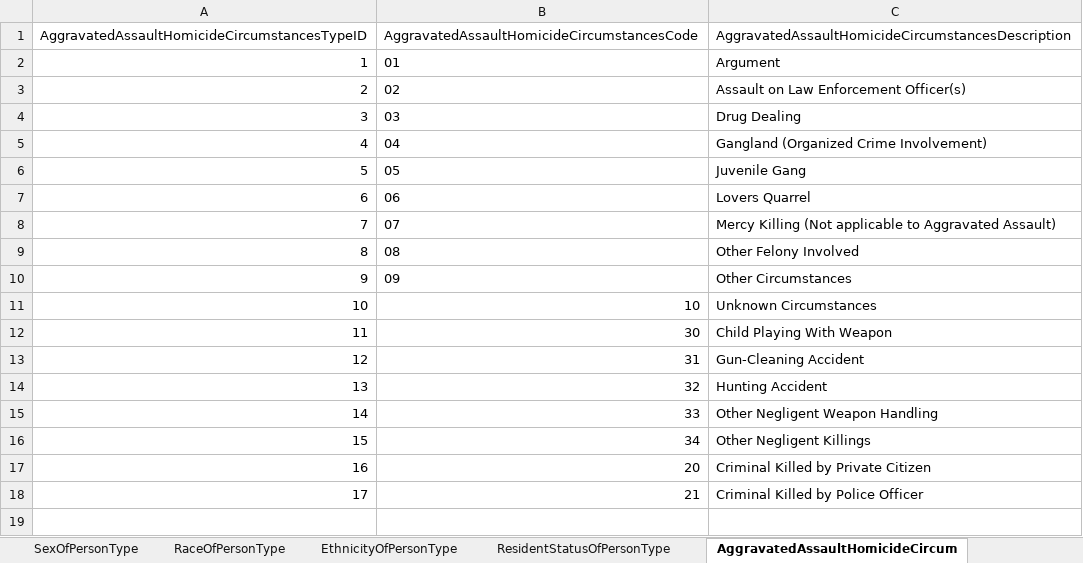
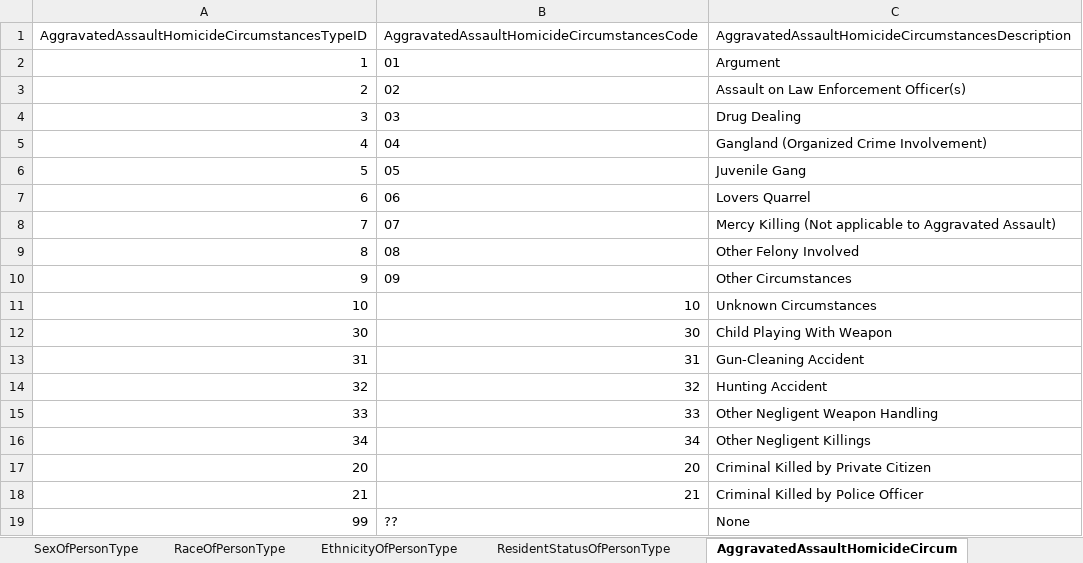
Before and after one commit to ojbc/analytics, an Excel workbook: nibrs/r-load/NIBRSCodeTables.xlsx, sheet AggravatedAssaultHomicideCircum, drawn as a sheet; values as stored, in another font and other column widths than the file's, no borders; the diff names each change by its address in the sheet, - before the commit and + after, or states it on an @@ line.

```diff
--- a/nibrs/r-load/NIBRSCodeTables.xlsx (sheet AggravatedAssaultHomicideCircum)
+++ b/nibrs/r-load/NIBRSCodeTables.xlsx (sheet AggravatedAssaultHomicideCircum)
-A12: 11
+A12: 30
-A13: 12
+A13: 31
-A14: 13
+A14: 32
-A15: 14
+A15: 33
-A16: 15
+A16: 34
-A17: 16
+A17: 20
-A18: 17
+A18: 21
+row 19: 99 | ?? | None
```
Also changed, not shown: sheet UCROffenseCodeType, sheet TypeInjuryType, sheet TypeOfVictimType, sheet RaceOfPersonType, sheet SexOfPersonType, sheet EthnicityOfPersonType, 6 more sheets, other sheet tabs, 8 other files.
